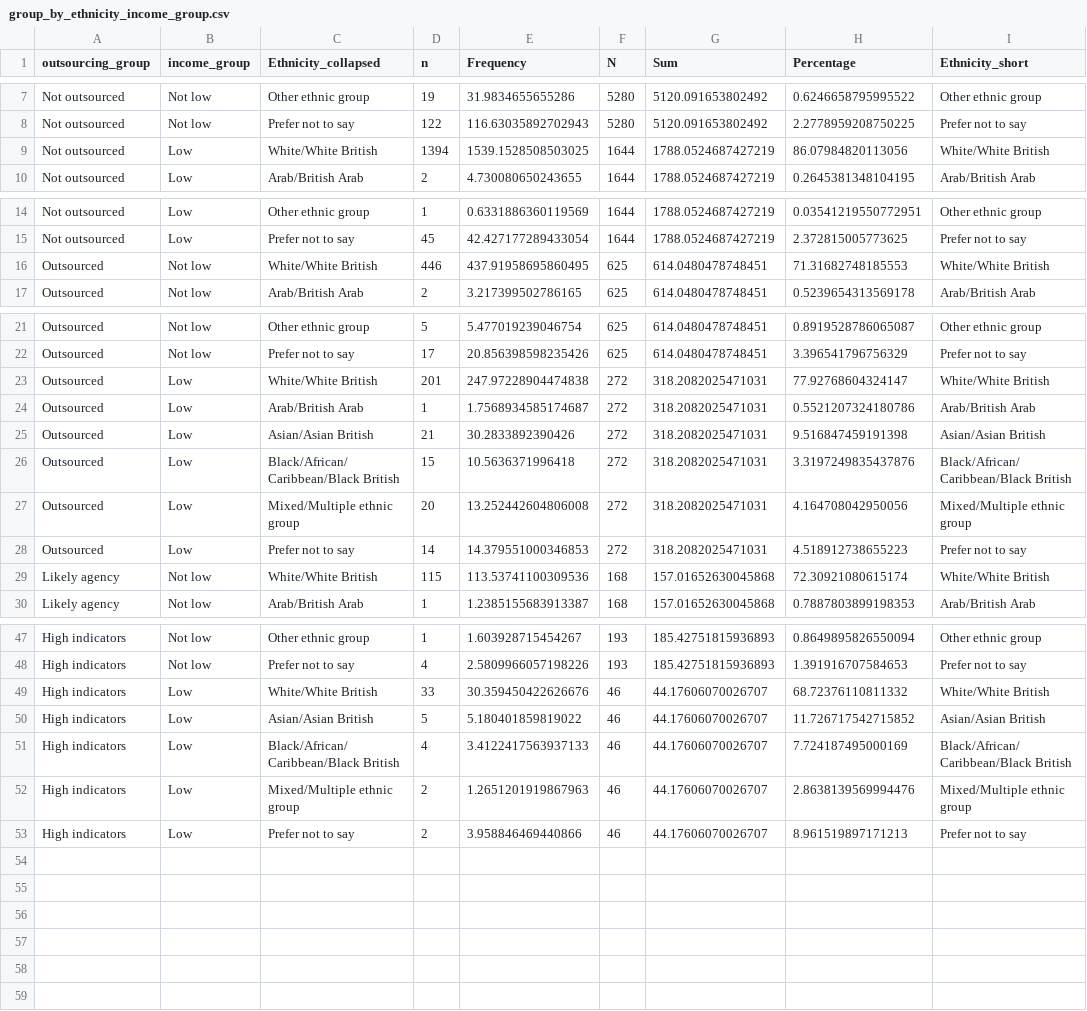
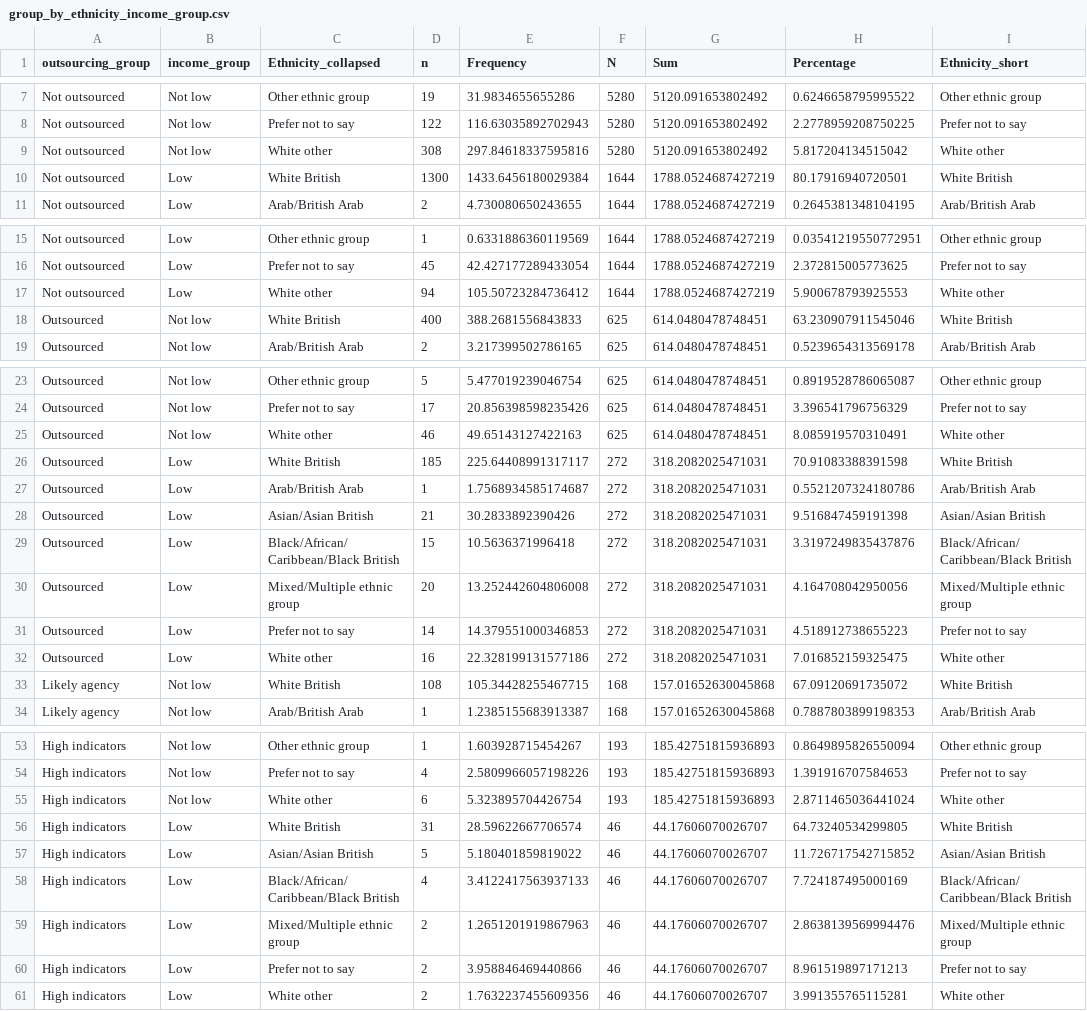
Before and after one commit to JustKnowledge-UK/jrf_nat_rep, a CSV file: outputs/data/group_by_ethnicity_income_group.csv, drawn as a sheet; only a part is shown, gaps mark what is left out; the diff covers the shown part only.

```diff
--- a/outputs/data/group_by_ethnicity_income_group.csv
+++ b/outputs/data/group_by_ethnicity_income_group.csv
@@ -8,3 +8,4 @@ Not outsourced,Not low,Other ethnic group,19,31.9834655655286,5280,5120.09165380
 Not outsourced,Not low,Prefer not to say,122,116.63035892702943,5280,5120.091653802492,2.2778959208750225,Prefer not to say
-Not outsourced,Low,White/White British,1394,1539.1528508503025,1644,1788.0524687427219,86.07984820113056,White/White British
+Not outsourced,Not low,White other,308,297.84618337595816,5280,5120.091653802492,5.817204134515042,White other
+Not outsourced,Low,White British,1300,1433.6456180029384,1644,1788.0524687427219,80.17916940720501,White British
 Not outsourced,Low,Arab/British Arab,2,4.730080650243655,1644,1788.0524687427219,0.2645381348104195,Arab/British Arab
@@ -15,3 +16,4 @@ Not outsourced,Low,Other ethnic group,1,0.6331886360119569,1644,1788.05246874272
 Not outsourced,Low,Prefer not to say,45,42.427177289433054,1644,1788.0524687427219,2.372815005773625,Prefer not to say
-Outsourced,Not low,White/White British,446,437.91958695860495,625,614.0480478748451,71.31682748185553,White/White British
+Not outsourced,Low,White other,94,105.50723284736412,1644,1788.0524687427219,5.900678793925553,White other
+Outsourced,Not low,White British,400,388.2681556843833,625,614.0480478748451,63.230907911545046,White British
 Outsourced,Not low,Arab/British Arab,2,3.217399502786165,625,614.0480478748451,0.5239654313569178,Arab/British Arab
@@ -22,3 +24,4 @@ Outsourced,Not low,Other ethnic group,5,5.477019239046754,625,614.0480478748451,
 Outsourced,Not low,Prefer not to say,17,20.856398598235426,625,614.0480478748451,3.396541796756329,Prefer not to say
-Outsourced,Low,White/White British,201,247.97228904474838,272,318.2082025471031,77.92768604324147,White/White British
+Outsourced,Not low,White other,46,49.65143127422163,625,614.0480478748451,8.085919570310491,White other
+Outsourced,Low,White British,185,225.64408991317117,272,318.2082025471031,70.91083388391598,White British
 Outsourced,Low,Arab/British Arab,1,1.7568934585174687,272,318.2082025471031,0.5521207324180786,Arab/British Arab
@@ -28,3 +31,4 @@ Outsourced,Low,Mixed/Multiple ethnic group,20,13.252442604806008,272,318.2082025
 Outsourced,Low,Prefer not to say,14,14.379551000346853,272,318.2082025471031,4.518912738655223,Prefer not to say
-Likely agency,Not low,White/White British,115,113.53741100309536,168,157.01652630045868,72.30921080615174,White/White British
+Outsourced,Low,White other,16,22.328199131577186,272,318.2082025471031,7.016852159325475,White other
+Likely agency,Not low,White British,108,105.34428255467715,168,157.01652630045868,67.09120691735072,White British
 Likely agency,Not low,Arab/British Arab,1,1.2385155683913387,168,157.01652630045868,0.7887803899198353,Arab/British Arab
@@ -48,3 +54,4 @@ High indicators,Not low,Other ethnic group,1,1.603928715454267,193,185.427518159
 High indicators,Not low,Prefer not to say,4,2.5809966057198226,193,185.42751815936893,1.391916707584653,Prefer not to say
-High indicators,Low,White/White British,33,30.359450422626676,46,44.17606070026707,68.72376110811332,White/White British
+High indicators,Not low,White other,6,5.323895704426754,193,185.42751815936893,2.8711465036441024,White other
+High indicators,Low,White British,31,28.59622667706574,46,44.17606070026707,64.73240534299805,White British
 High indicators,Low,Asian/Asian British,5,5.180401859819022,46,44.17606070026707,11.726717542715852,Asian/Asian British
@@ -53 +60,2 @@ High indicators,Low,Mixed/Multiple ethnic group,2,1.2651201919867963,46,44.17606
 High indicators,Low,Prefer not to say,2,3.958846469440866,46,44.17606070026707,8.961519897171213,Prefer not to say
+High indicators,Low,White other,2,1.7632237455609356,46,44.17606070026707,3.991355765115281,White other
```
Also changed, not shown: 2 added rows and 15 edited cells elsewhere in this file, outputs/data/ethnicity_bornUK_binary_contrasts.csv, outputs/data/ethnicity_ogroup_inferential_tab.csv, 20 other files.
